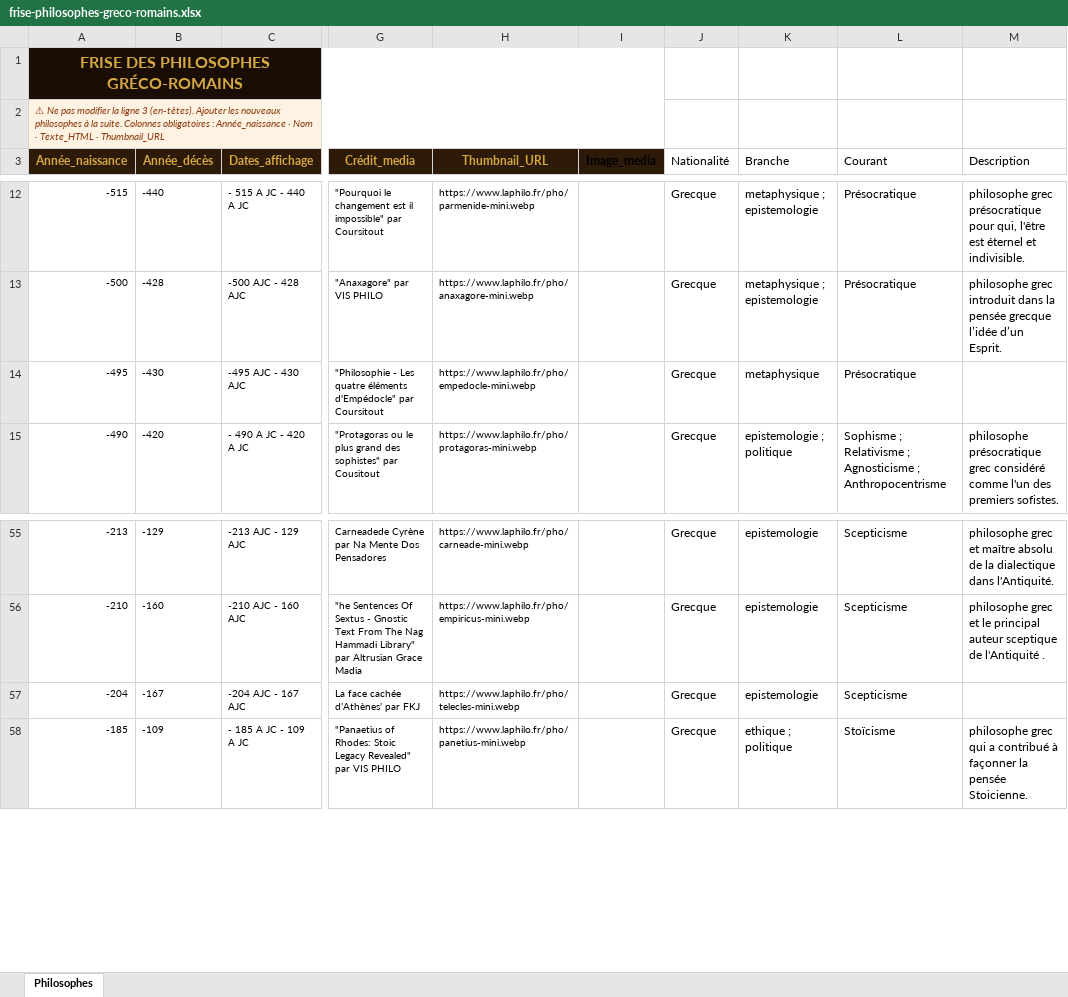
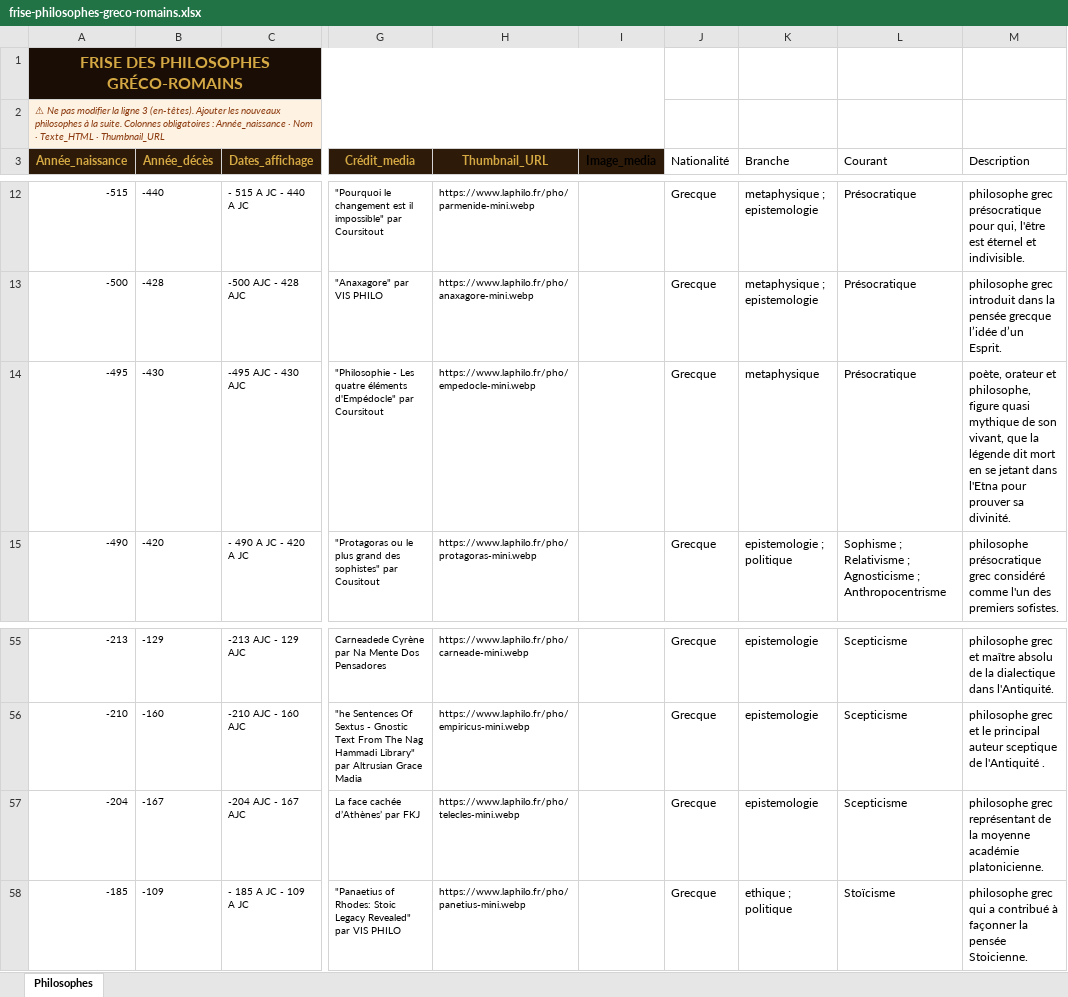
Before and after one commit to lairig/laphilo-astro, an Excel workbook: data/frise-philosophes-greco-romains.xlsx, sheet Philosophes, drawn as a sheet; only a part is shown, gaps mark what is left out; values as stored, in another font and other column widths than the file's, no borders; the diff names each change by its address in the sheet, - before the commit and + after, or states it on an @@ line.

```diff
--- a/data/frise-philosophes-greco-romains.xlsx (sheet Philosophes)
+++ b/data/frise-philosophes-greco-romains.xlsx (sheet Philosophes)
-M14 (Description): (empty)
+M14 (Description): poète, orateur et philosophe, figure quasi mythique de son vivant, que la légende dit mort en se jetant dans l'Etna pour prouver sa divinité.
-M57 (Description): (empty)
+M57 (Description): philosophe grec représentant de la moyenne académie platonicienne.
```
Also changed, not shown: data/frise-philosophes-allemands.xlsx, data/frise-philosophes-americains.xlsx, 10 other files.
